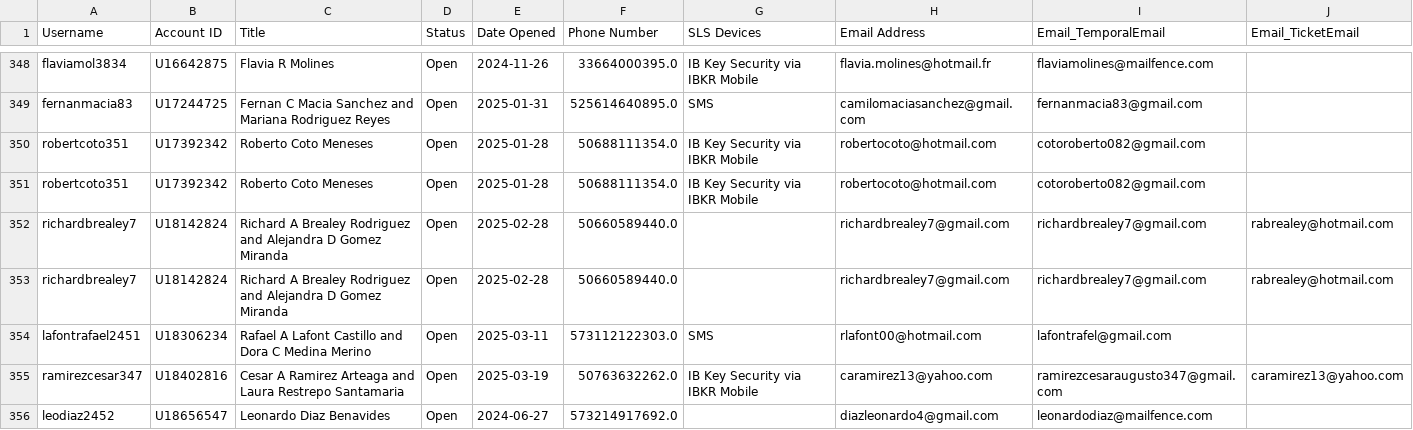
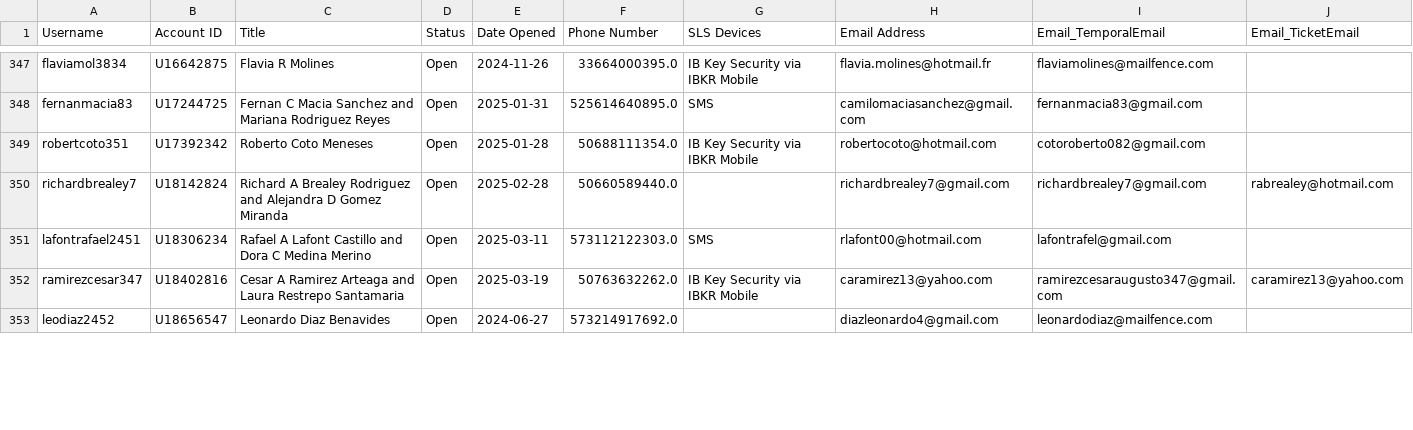
Before and after one commit to agmtrader/agm-api, a CSV file: migration/outputs/all.csv, drawn as a sheet; only a part is shown, gaps mark what is left out; the diff covers the shown part only.

```diff
--- a/migration/outputs/all.csv
+++ b/migration/outputs/all.csv
@@ -350,4 +349,2 @@ fernanmacia83,U17244725,Fernan C Macia Sanchez and Mariana Rodriguez Reyes,Open,
 robertcoto351,U17392342,Roberto Coto Meneses,Open,2025-01-28,50688111354.0,IB Key Security via IBKR Mobile,robertocoto@hotmail.com,cotoroberto082@gmail.com,
-robertcoto351,U17392342,Roberto Coto Meneses,Open,2025-01-28,50688111354.0,IB Key Security via IBKR Mobile,robertocoto@hotmail.com,cotoroberto082@gmail.com,
-richardbrealey7,U18142824,Richard A Brealey Rodriguez and Alejandra D Gomez Miranda,Open,2025-02-28,50660589440.0,,richardbrealey7@gmail.com,richardbrealey7@gmail.com,rabrealey@hotmail.com
 richardbrealey7,U18142824,Richard A Brealey Rodriguez and Alejandra D Gomez Miranda,Open,2025-02-28,50660589440.0,,richardbrealey7@gmail.com,richardbrealey7@gmail.com,rabrealey@hotmail.com
```
Also changed, not shown: 4 added rows, 6 removed rows and 44 edited cells elsewhere in this file, migration/outputs/clients.csv, migration/outputs/no_changed_email.csv, 27 other files.
